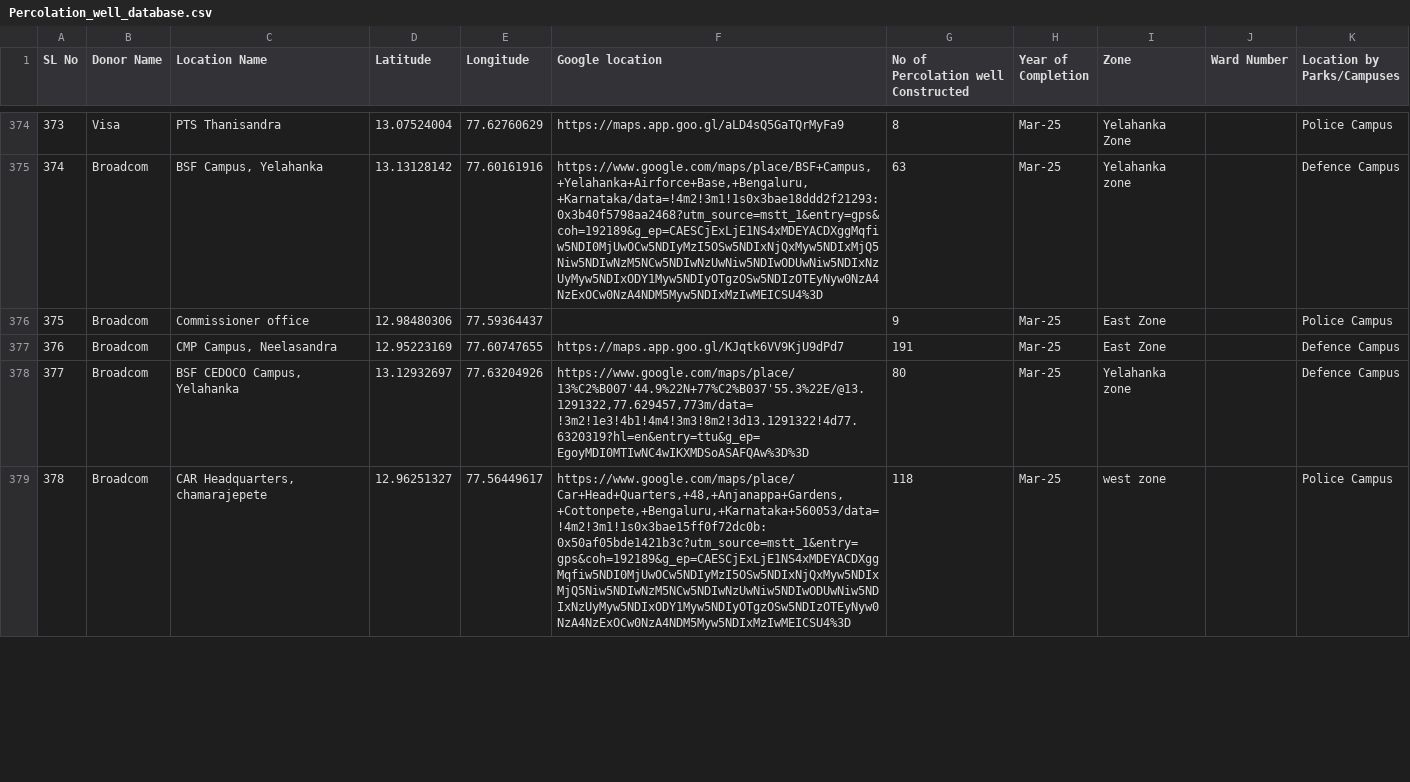
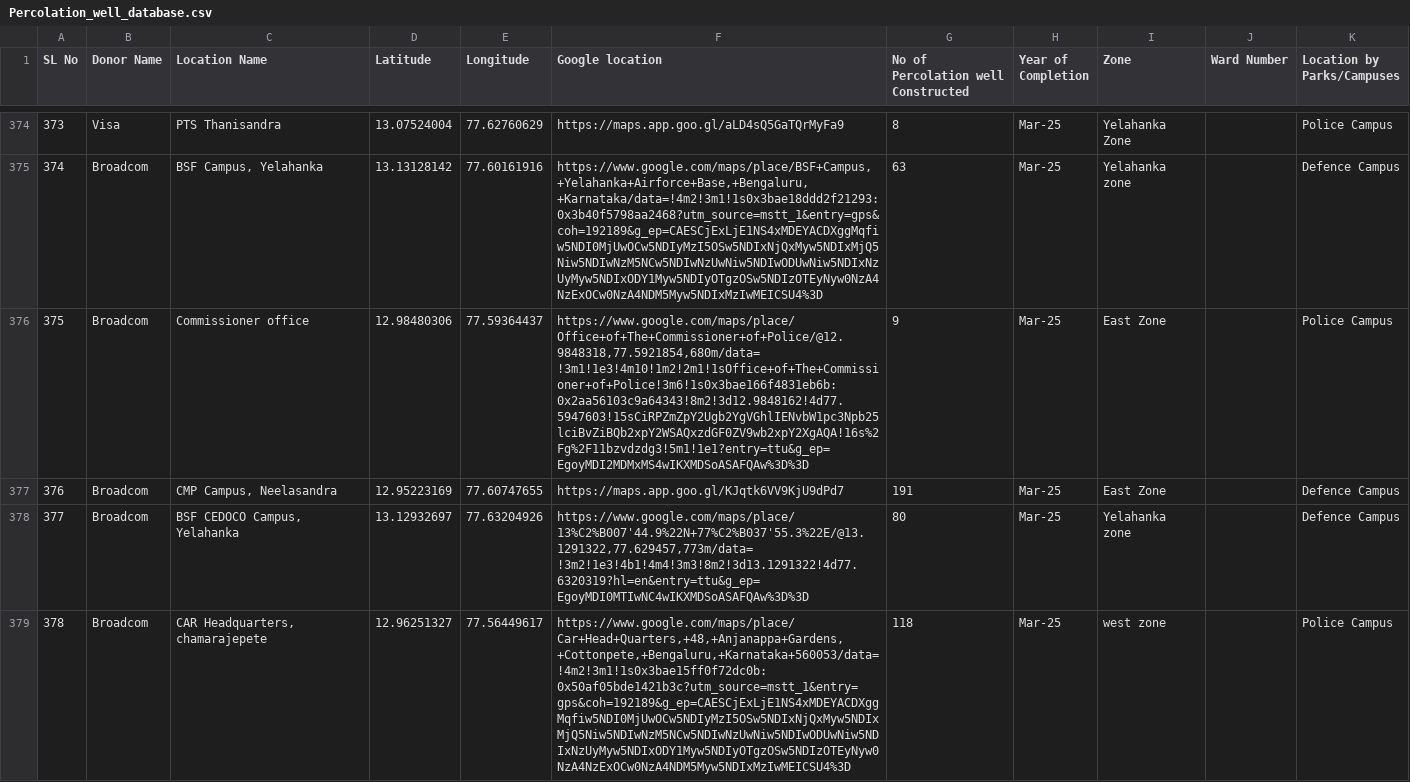
Before and after one commit to UWBeBengaluru/UWBe_Atlas, a CSV file: Percolation_well_database.csv, drawn as a sheet; only a part is shown, gaps mark what is left out; the diff covers the shown part only; the diff names each change by its address in the sheet, - before the commit and + after, or states it on an @@ line.

```diff
--- a/Percolation_well_database.csv
+++ b/Percolation_well_database.csv
-F376 (Google location): (empty)
+F376 (Google location): https://www.google.com/maps/place/Office+of+The+Commissioner+of+Police/@12.9848318,77.5921854,680m/data=!3m1!1e3!4m10!1m2!2m1!1sOffice+of+The+Commissioner+of+Police!3m6!1s0x3bae166f4831eb6b:0x2aa56103c9a64343!8m2!3d12.9848162!4d77.5947603!15sCiRPZmZpY2Ugb2YgVGhlIENvbW1pc3Npb25lciBvZiBQb2xpY2WSAQxzdGF0ZV9wb2xpY2XgAQA!16s%2Fg%2F11bzvdzdg3!5m1!1e1?entry=ttu&g_ep=EgoyMDI2MDMxMS4wIKXMDSoASAFQAw%3D%3D
```
Also changed, not shown: 1 added row and 33 edited cells elsewhere in this file, 1 other file.
